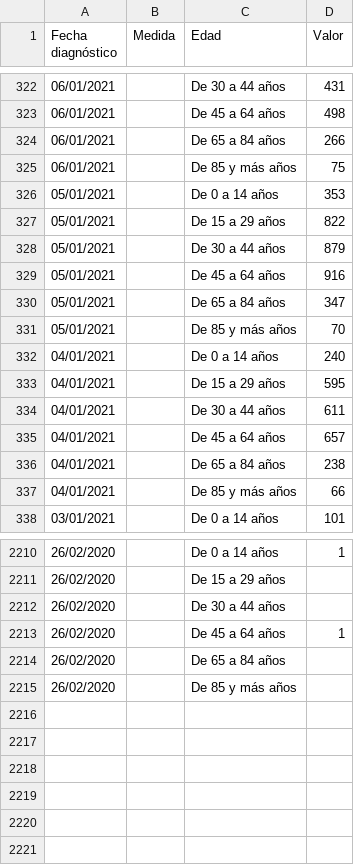
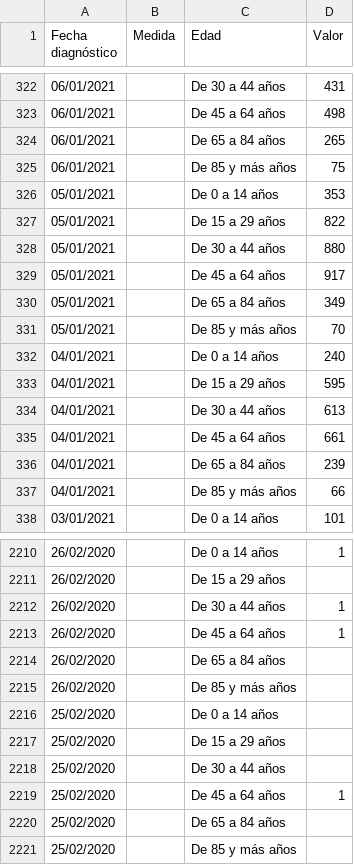
Before and after one commit to Pakillo/COVID19-Andalucia, a CSV file: datos/confPCR_edad_fecha.csv, drawn as a sheet; only a part is shown, gaps mark what is left out; the diff covers the shown part only.

```diff
--- a/datos/confPCR_edad_fecha.csv
+++ b/datos/confPCR_edad_fecha.csv
@@ -323,3 +323,3 @@ Fecha diagnóstico;Medida;Edad;Valor;
 06/01/2021; ;De 45 a 64 años;498;
-06/01/2021; ;De 65 a 84 años;266;
+06/01/2021; ;De 65 a 84 años;265;
 06/01/2021; ;De 85 y más años;75;
@@ -327,5 +327,5 @@ Fecha diagnóstico;Medida;Edad;Valor;
 05/01/2021; ;De 15 a 29 años;822;
-05/01/2021; ;De 30 a 44 años;879;
-05/01/2021; ;De 45 a 64 años;916;
-05/01/2021; ;De 65 a 84 años;347;
+05/01/2021; ;De 30 a 44 años;880;
+05/01/2021; ;De 45 a 64 años;917;
+05/01/2021; ;De 65 a 84 años;349;
 05/01/2021; ;De 85 y más años;70;
@@ -333,5 +333,5 @@ Fecha diagnóstico;Medida;Edad;Valor;
 04/01/2021; ;De 15 a 29 años;595;
-04/01/2021; ;De 30 a 44 años;611;
-04/01/2021; ;De 45 a 64 años;657;
-04/01/2021; ;De 65 a 84 años;238;
+04/01/2021; ;De 30 a 44 años;613;
+04/01/2021; ;De 45 a 64 años;661;
+04/01/2021; ;De 65 a 84 años;239;
 04/01/2021; ;De 85 y más años;66;
@@ -2211,3 +2211,3 @@ Fecha diagnóstico;Medida;Edad;Valor;
 26/02/2020; ;De 15 a 29 años;;
-26/02/2020; ;De 30 a 44 años;;
+26/02/2020; ;De 30 a 44 años;1;
 26/02/2020; ;De 45 a 64 años;1;
@@ -2215 +2215,7 @@ Fecha diagnóstico;Medida;Edad;Valor;
 26/02/2020; ;De 85 y más años;;
+25/02/2020; ;De 0 a 14 años;;
+25/02/2020; ;De 15 a 29 años;;
+25/02/2020; ;De 30 a 44 años;;
+25/02/2020; ;De 45 a 64 años;1;
+25/02/2020; ;De 65 a 84 años;;
+25/02/2020; ;De 85 y más años;;
```
Also changed, not shown: 54 edited cells elsewhere in this file, datos/datos_edad_sexo.csv, datos/datos_provincias_clean.csv, 57 other files.
